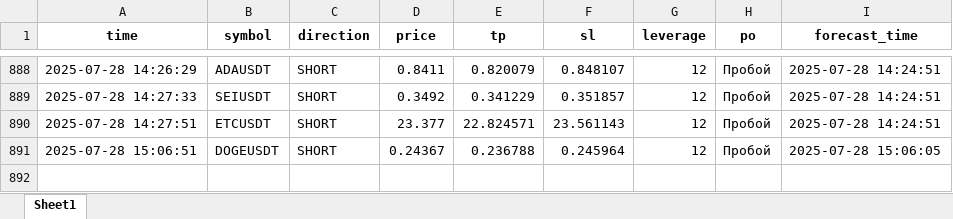
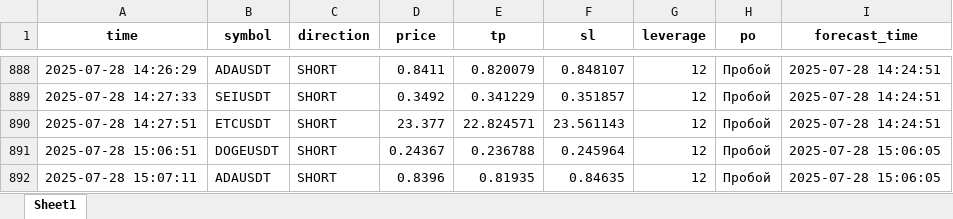
Before and after one commit to brybarrett/crypto-signals, an Excel workbook: signals_log.xlsx, sheet Sheet1, drawn as a sheet; only a part is shown, gaps mark what is left out; values as stored, in another font and other column widths than the file's, no borders; the diff names each change by its address in the sheet, - before the commit and + after, or states it on an @@ line.

Commit message:
Добавлен сигнал ADAUSDT (SHORT)

```diff
--- a/signals_log.xlsx (sheet Sheet1)
+++ b/signals_log.xlsx (sheet Sheet1)
+row 892: 2025-07-28 15:07:11 | ADAUSDT | SHORT | 0.8396 | 0.81935 | 0.84635 | 12 | Пробой | 2025-07-28 15:06:05
```
